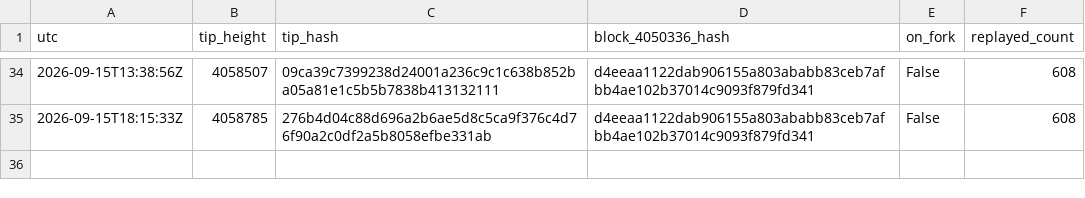
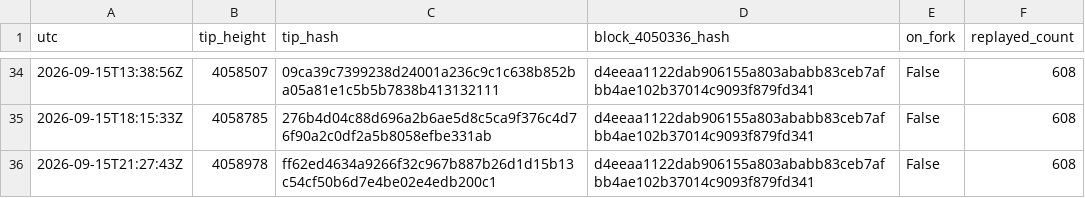
Before and after one commit to orangesurf/liquid-transaction-replay-monitor, a CSV file: monitor/tips-history.csv, drawn as a sheet; only a part is shown, gaps mark what is left out.

```diff
--- a/monitor/tips-history.csv
+++ b/monitor/tips-history.csv
@@ -35 +35,2 @@ utc,tip_height,tip_hash,block_4050336_hash,on_fork,replayed_count
 2026-09-15T18:15:33Z,4058785,276b4d04c88d696a2b6ae5d8c5ca9f376c4d76f90a2c0df2a5b8058efbe331ab,d4eeaa1122dab906155a803ababb83ceb7afbb4ae102b37014c9093f879fd341,False,608
+2026-09-15T21:27:43Z,4058978,ff62ed4634a9266f32c967b887b26d1d15b13c54cf50b6d7e4be02e4edb200c1,d4eeaa1122dab906155a803ababb83ceb7afbb4ae102b37014c9093f879fd341,False,608
```
Also changed, not shown: 2 other files.
